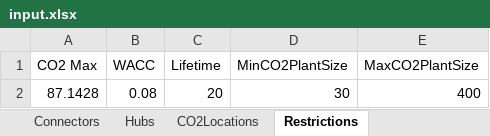
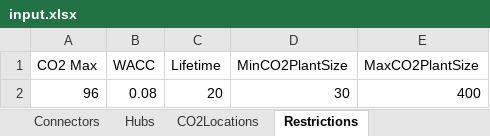
Before and after one commit to jtrobinson57/fscmodel-single-step, an Excel workbook: input.xlsx, sheet Restrictions, drawn as a sheet; values as stored, in another font and other column widths than the file's, no borders; the diff names each change by its address in the sheet, - before the commit and + after, or states it on an @@ line.

```diff
--- a/input.xlsx (sheet Restrictions)
+++ b/input.xlsx (sheet Restrictions)
-A2 (CO2 Max): 87.1428
+A2 (CO2 Max): 96
```
Also changed, not shown: sheet Transformers, sheet Connectors, sheet Sources, sheet Sinks, sheet Hubs, formulas that keep their value, output.xlsx, 1 other file.
